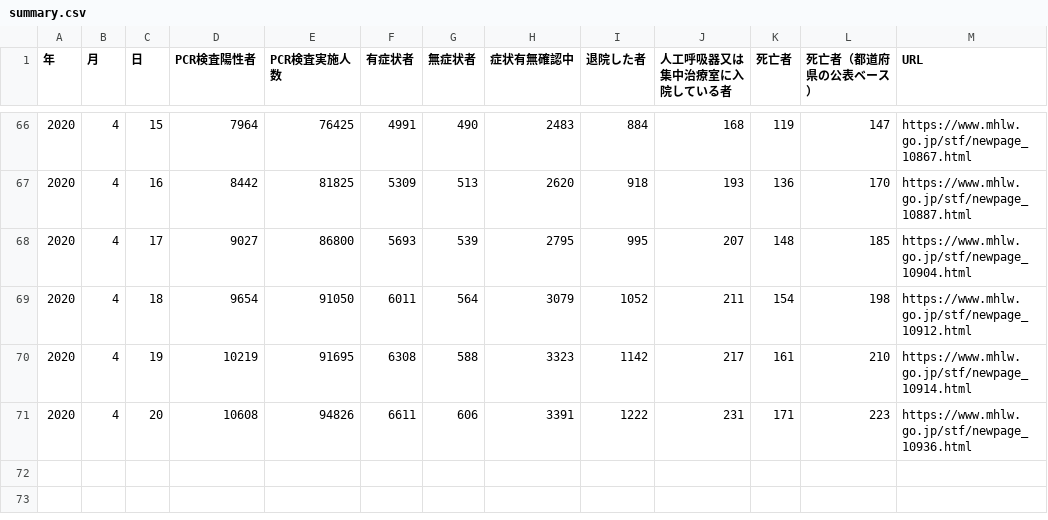
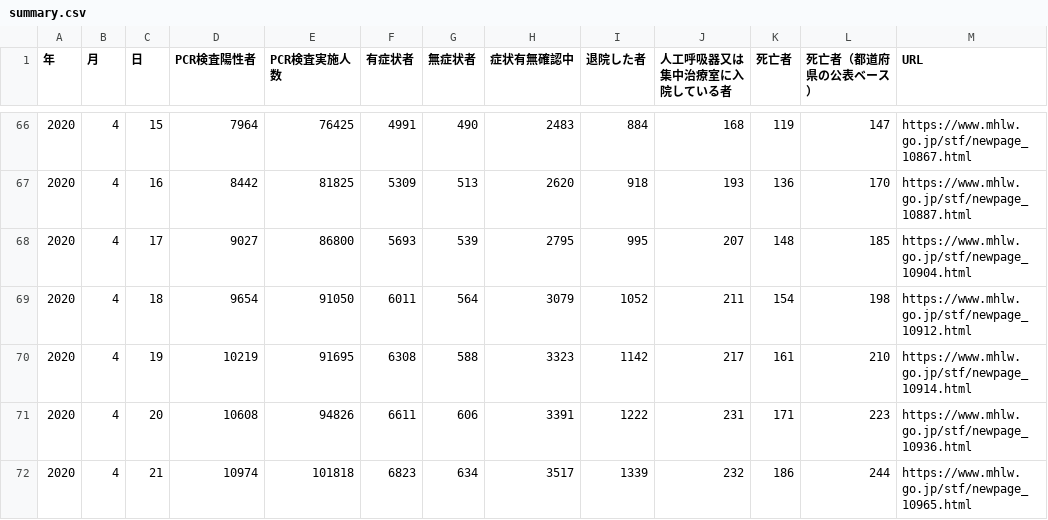
Before and after one commit to gitkumi/japan-covid-19-status, a CSV file: build-scripts/raw-data/summary.csv, drawn as a sheet; only a part is shown, gaps mark what is left out.

```diff
--- a/build-scripts/raw-data/summary.csv
+++ b/build-scripts/raw-data/summary.csv
@@ -71 +71,2 @@
 2020,4,20,10608,94826,6611,606,3391,1222,231,171,223,https://www.mhlw.go.jp/stf/newpage_10936.html
+2020,4,21,10974,101818,6823,634,3517,1339,232,186,244,https://www.mhlw.go.jp/stf/newpage_10965.html
```
Also changed, not shown: build-scripts/raw-data/prefectures-2.csv, build-scripts/raw-data/prefectures.csv, 8 other files.
